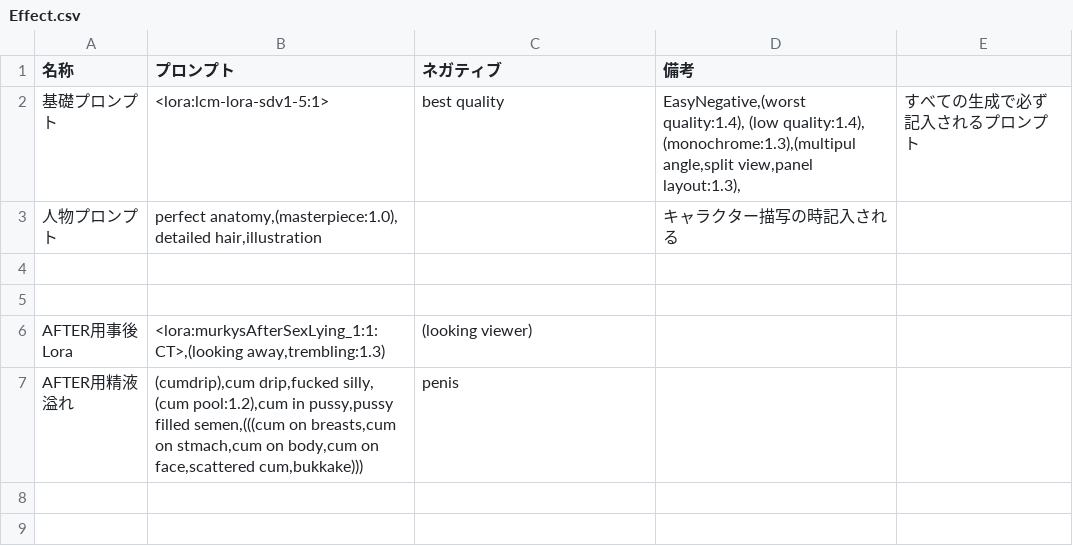
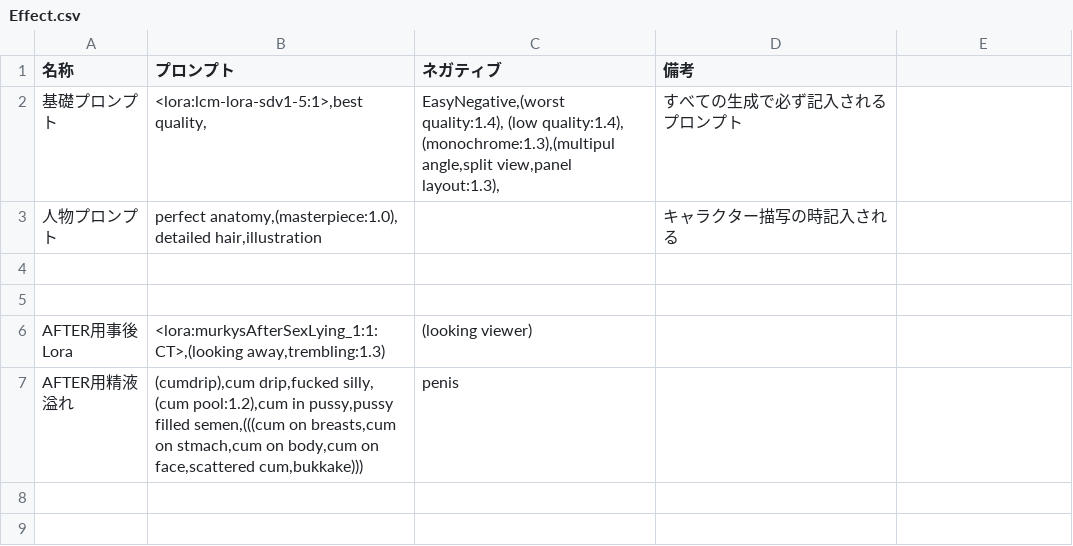
Before and after one commit to pleiadesseven/era2webuiapi, a CSV file: era2webui/eratohoYM/csvfiles/Effect.csv, drawn as a sheet; only a part is shown; removed rows and columns are numbered as before the commit, all else as after; the diff names each change by its address in the sheet, - before the commit and + after, or states it on an @@ line.

```diff
--- a/era2webui/eratohoYM/csvfiles/Effect.csv
+++ b/era2webui/eratohoYM/csvfiles/Effect.csv
-row 2: 基礎プロンプト | <lora:lcm-lora-sdv1-5:1> | best quality | EasyNegative,(worst quality:1.4), (low quality:1.4), (monochrome:1.3),(multipul angle,split view,panel layout:1.3), | すべての生成で必ず記入されるプロンプト
+row 2: 基礎プロンプト | <lora:lcm-lora-sdv1-5:1>,best quality, | EasyNegative,(worst quality:1.4), (low quality:1.4), (monochrome:1.3),(multipul angle,split view,panel layout:1.3), | すべての生成で必ず記入されるプロンプト
```
Also changed, not shown: 2 other files.
